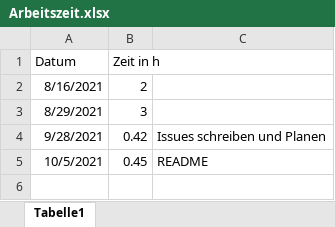
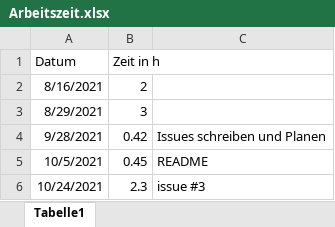
Before and after one commit to Cayleb-Ordo/Notification-Demo, an Excel workbook: Dokumentation/Arbeitszeit.xlsx, sheet Tabelle1, drawn as a sheet; values as stored, in another font and other column widths than the file's, no borders; the diff names each change by its address in the sheet, - before the commit and + after, or states it on an @@ line.

Commit message:
Closes #3
Arbeitszeit eingetragen, hoffentlich endlich per Commit das issue geschlossen :D.

```diff
--- a/Dokumentation/Arbeitszeit.xlsx (sheet Tabelle1)
+++ b/Dokumentation/Arbeitszeit.xlsx (sheet Tabelle1)
+row 6: 10/24/2021 | 2.3 | issue #3
```
